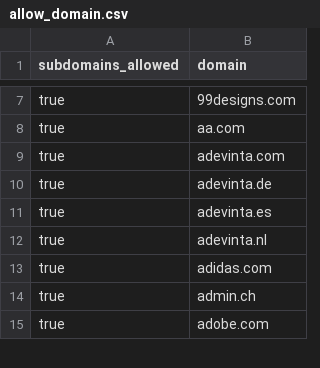
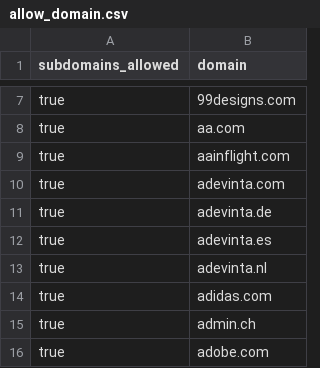
Before and after one commit to WobblyFish/WobblyFish.github.io, a CSV file: my_browser/allow_domain.csv, drawn as a sheet; only a part is shown, gaps mark what is left out.

Commit message:
Update allow_domain.csv

```diff
--- a/my_browser/allow_domain.csv
+++ b/my_browser/allow_domain.csv
@@ -8,2 +8,3 @@
 "true","aa.com"
+"true","aainflight.com"
 "true","adevinta.com"
```
